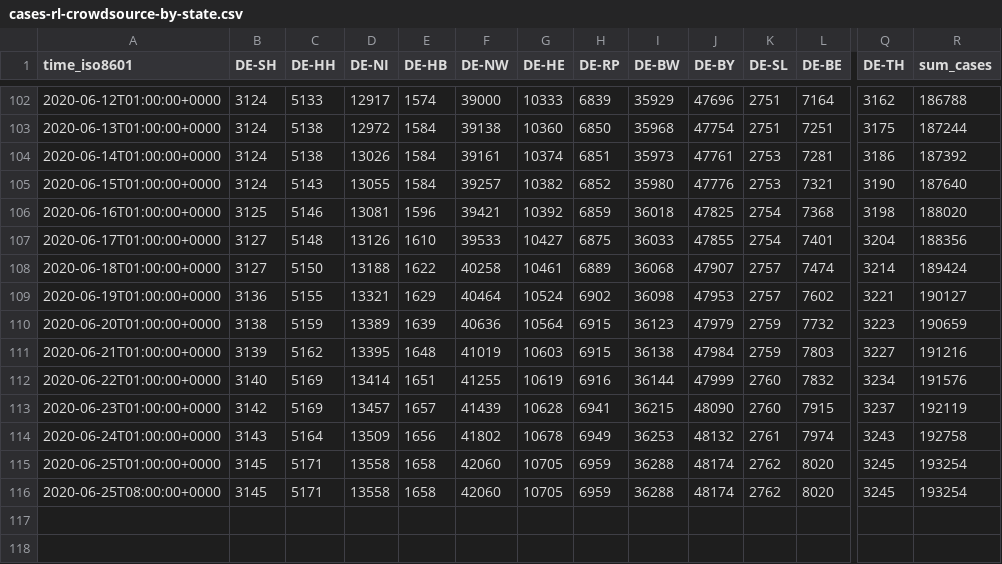
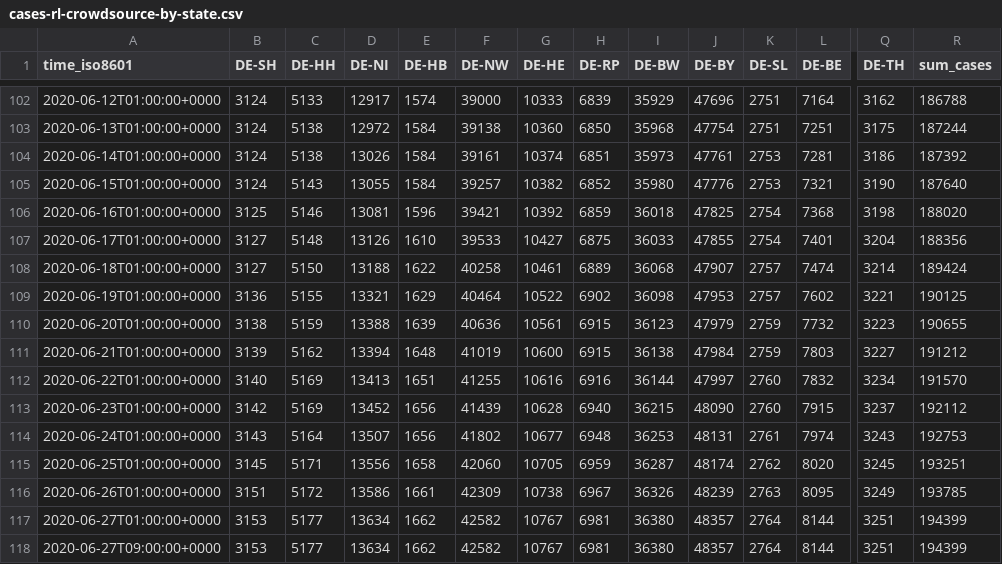
Before and after one commit to jgehrcke/covid-19-germany-gae, a CSV file: cases-rl-crowdsource-by-state.csv, drawn as a sheet; only a part is shown, gaps mark what is left out; removed rows and columns are numbered as before the commit, all else as after; rows hold the shown columns only; the diff names each change by its address in the sheet, - before the commit and + after, or states it on an @@ line.

```diff
--- a/cases-rl-crowdsource-by-state.csv
+++ b/cases-rl-crowdsource-by-state.csv
-G109 (DE-HE): 10524
+G109 (DE-HE): 10522
-R109 (sum_cases): 190127
+R109 (sum_cases): 190125
-D110 (DE-NI): 13389
+D110 (DE-NI): 13388
-G110 (DE-HE): 10564
+G110 (DE-HE): 10561
-R110 (sum_cases): 190659
+R110 (sum_cases): 190655
-D111 (DE-NI): 13395
+D111 (DE-NI): 13394
-G111 (DE-HE): 10603
+G111 (DE-HE): 10600
-R111 (sum_cases): 191216
+R111 (sum_cases): 191212
-D112 (DE-NI): 13414
+D112 (DE-NI): 13413
-G112 (DE-HE): 10619
+G112 (DE-HE): 10616
-J112 (DE-BY): 47999
+J112 (DE-BY): 47997
-R112 (sum_cases): 191576
+R112 (sum_cases): 191570
-D113 (DE-NI): 13457
+D113 (DE-NI): 13452
-E113 (DE-HB): 1657
+E113 (DE-HB): 1656
-H113 (DE-RP): 6941
+H113 (DE-RP): 6940
-R113 (sum_cases): 192119
+R113 (sum_cases): 192112
-D114 (DE-NI): 13509
+D114 (DE-NI): 13507
-G114 (DE-HE): 10678
+G114 (DE-HE): 10677
-H114 (DE-RP): 6949
+H114 (DE-RP): 6948
-J114 (DE-BY): 48132
+J114 (DE-BY): 48131
-R114 (sum_cases): 192758
+R114 (sum_cases): 192753
-D115 (DE-NI): 13558
+D115 (DE-NI): 13556
-I115 (DE-BW): 36288
+I115 (DE-BW): 36287
-R115 (sum_cases): 193254
+R115 (sum_cases): 193251
-row 116: 2020-06-25T08:00:00+0000 | 3145 | 5171 | 13558 | 1658 | 42060 | 10705 | 6959 | 36288 | 48174 | 2762 | 8020 | 3245 | 193254
+row 116: 2020-06-26T01:00:00+0000 | 3151 | 5172 | 13586 | 1661 | 42309 | 10738 | 6967 | 36326 | 48239 | 2763 | 8095 | 3249 | 193785
+row 117: 2020-06-27T01:00:00+0000 | 3153 | 5177 | 13634 | 1662 | 42582 | 10767 | 6981 | 36380 | 48357 | 2764 | 8144 | 3251 | 194399
+row 118: 2020-06-27T09:00:00+0000 | 3153 | 5177 | 13634 | 1662 | 42582 | 10767 | 6981 | 36380 | 48357 | 2764 | 8144 | 3251 | 194399
```
Also changed, not shown: cases-rl-crowdsource-by-ags.csv.
